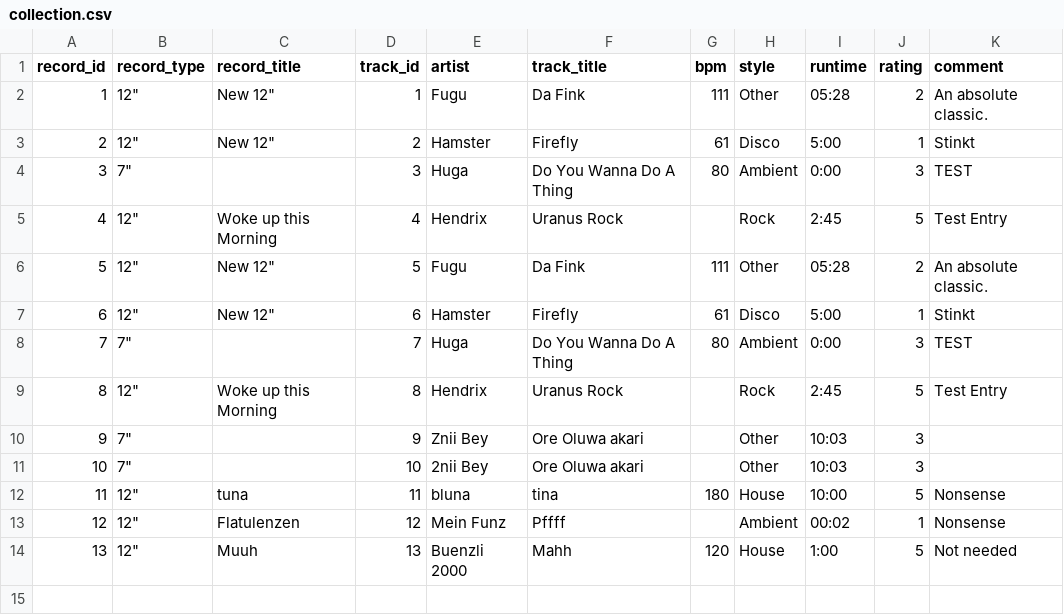
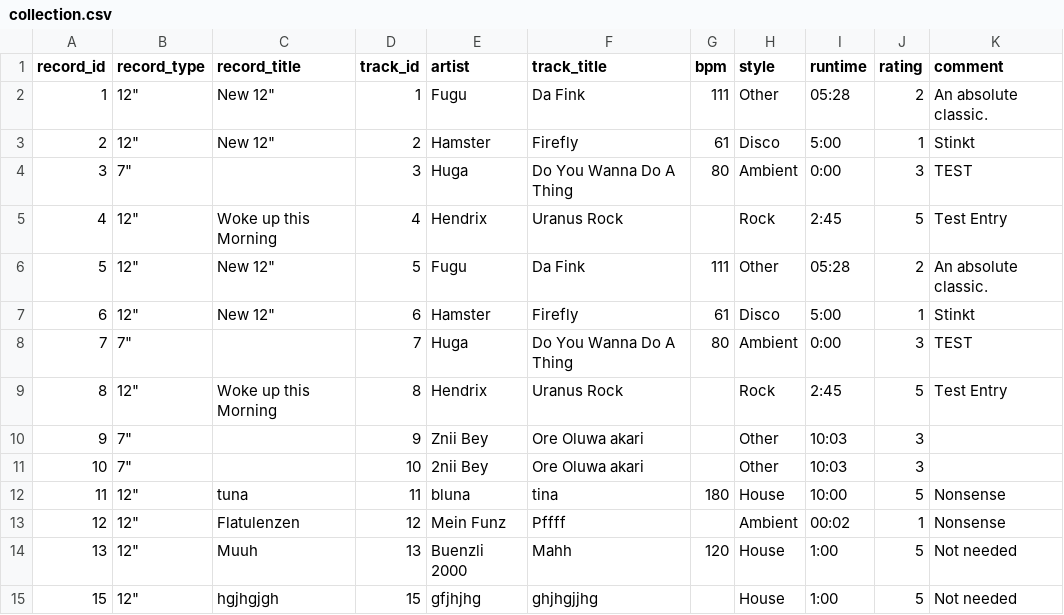
Before and after one commit to rrrh/soulicitor, a CSV file: collection.csv, drawn as a sheet.

Commit message:
Publish 1 tracks to collection by Soulicitor

```diff
--- a/collection.csv
+++ b/collection.csv
@@ -14 +14,2 @@ record_id,record_type,record_title,track_id,artist,track_title,bpm,style,runtime
 13,"12""",Muuh,13,Buenzli 2000,Mahh,120,House,1:00,5,Not needed
+15,"12""",hgjhgjgh,15,gfjhjhg,ghjhgjjhg,,House,1:00,5,Not needed
```
